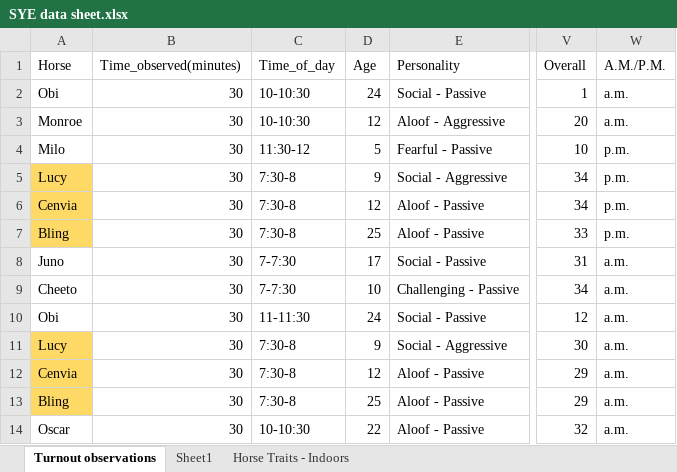
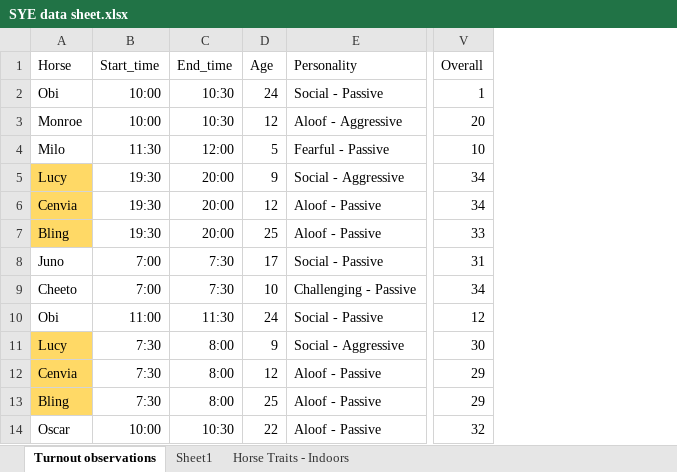
Before and after one commit to cdmugn/SYE_spring2022, an Excel workbook: SYE data sheet.xlsx, sheet Turnout observations, drawn as a sheet; only a part is shown, gaps mark what is left out; values as stored, in another font and other column widths than the file's, no borders; removed rows and columns are numbered as before the commit, all else as after; the diff names each change by its address in the sheet, - before the commit and + after, or states it on an @@ line.

```diff
--- a/SYE data sheet.xlsx (sheet Turnout observations)
+++ b/SYE data sheet.xlsx (sheet Turnout observations)
-column B (Time_observed(minutes)), rows 2-14: all 30
-column C (Time_of_day), rows 2-14: 10-10:30 | 10-10:30 | 11:30-12 | 7:30-8 | 7:30-8 | 7:30-8 | 7-7:30 | 7-7:30 | 11-11:30 | 7:30-8 | 7:30-8 | 7:30-8 | 10-10:30
+column B (Start_time), rows 2-14: 10:00 | 10:00 | 11:30 | 19:30 | 19:30 | 19:30 | 7:00 | 7:00 | 11:00 | 7:30 | 7:30 | 7:30 | 10:00
+column C (End_time), rows 2-14: 10:30 | 10:30 | 12:00 | 20:00 | 20:00 | 20:00 | 7:30 | 7:30 | 11:30 | 8:00 | 8:00 | 8:00 | 10:30
-column W (A.M./P.M.), rows 2-14: a.m. | a.m. | p.m. | p.m. | p.m. | p.m. | a.m. | a.m. | a.m. | a.m. | a.m. | a.m. | a.m.
```
Also changed, not shown: 6 other files.
